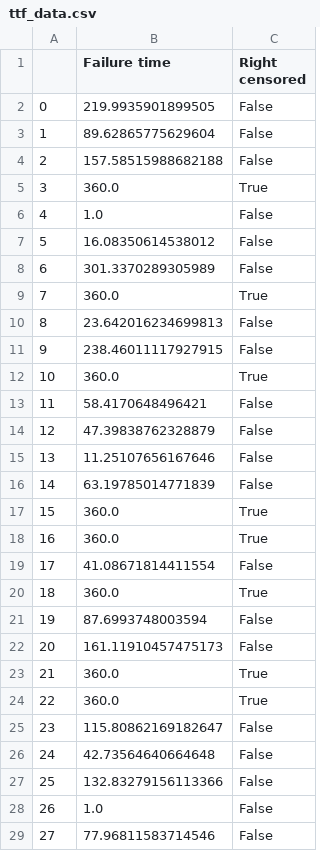
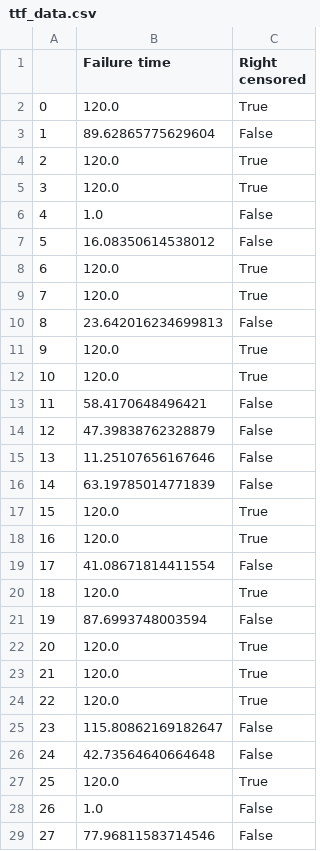
Before and after one commit to busynessman/robot_maintenance, a CSV file: ttf_data.csv, drawn as a sheet; only a part is shown; the diff covers the shown part only.

Commit message:
Update ttf_data.csv

```diff
--- a/ttf_data.csv
+++ b/ttf_data.csv
@@ -1,13 +1,13 @@
 ,Failure time,Right censored
-0,219.9935901899505,False
+0,120.0,True
 1,89.62865775629604,False
-2,157.58515988682188,False
-3,360.0,True
+2,120.0,True
+3,120.0,True
 4,1.0,False
 5,16.08350614538012,False
-6,301.3370289305989,False
-7,360.0,True
+6,120.0,True
+7,120.0,True
 8,23.642016234699813,False
-9,238.46011117927915,False
-10,360.0,True
+9,120.0,True
+10,120.0,True
 11,58.4170648496421,False
@@ -16,13 +16,13 @@
 14,63.19785014771839,False
-15,360.0,True
-16,360.0,True
+15,120.0,True
+16,120.0,True
 17,41.08671814411554,False
-18,360.0,True
+18,120.0,True
 19,87.6993748003594,False
-20,161.11910457475173,False
-21,360.0,True
-22,360.0,True
+20,120.0,True
+21,120.0,True
+22,120.0,True
 23,115.80862169182647,False
 24,42.73564640664648,False
-25,132.83279156113366,False
+25,120.0,True
 26,1.0,False
```
Also changed, not shown: 22 edited cells elsewhere in this file.
